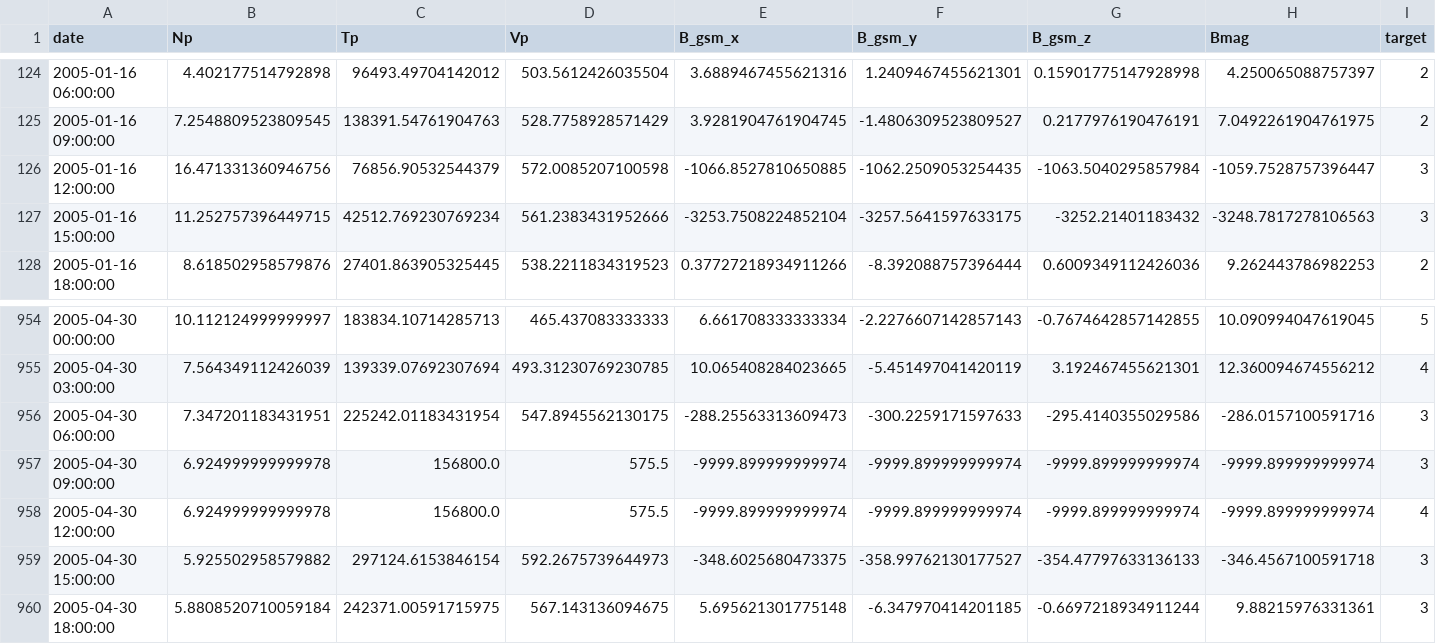
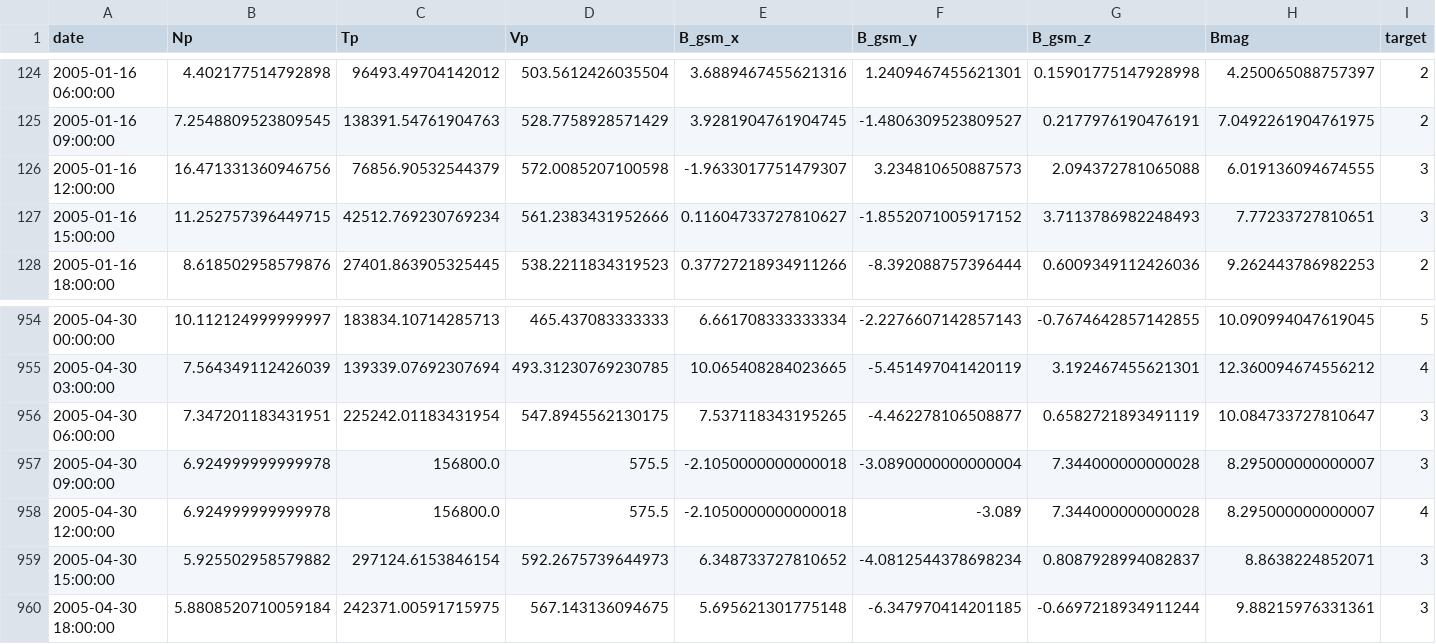
Before and after one commit to GDAI-inov/Space, a CSV file: proc_data/total/total_2005.csv, drawn as a sheet; only a part is shown, gaps mark what is left out.

```diff
--- a/proc_data/total/total_2005.csv
+++ b/proc_data/total/total_2005.csv
@@ -125,4 +125,4 @@ date,Np,Tp,Vp,B_gsm_x,B_gsm_y,B_gsm_z,Bmag,target
 2005-01-16 09:00:00,7.2548809523809545,138391.54761904763,528.7758928571429,3.9281904761904745,-1.4806309523809527,0.2177976190476191,7.0492261904761975,2
-2005-01-16 12:00:00,16.471331360946756,76856.90532544379,572.0085207100598,-1066.8527810650885,-1062.2509053254435,-1063.5040295857984,-1059.7528757396447,3
-2005-01-16 15:00:00,11.252757396449715,42512.769230769234,561.2383431952666,-3253.7508224852104,-3257.5641597633175,-3252.21401183432,-3248.7817278106563,3
+2005-01-16 12:00:00,16.471331360946756,76856.90532544379,572.0085207100598,-1.9633017751479307,3.234810650887573,2.094372781065088,6.019136094674555,3
+2005-01-16 15:00:00,11.252757396449715,42512.769230769234,561.2383431952666,0.11604733727810627,-1.8552071005917152,3.7113786982248493,7.77233727810651,3
 2005-01-16 18:00:00,8.618502958579876,27401.863905325445,538.2211834319523,0.37727218934911266,-8.392088757396444,0.6009349112426036,9.262443786982253,2
@@ -955,6 +955,6 @@ date,Np,Tp,Vp,B_gsm_x,B_gsm_y,B_gsm_z,Bmag,target
 2005-04-30 03:00:00,7.564349112426039,139339.07692307694,493.31230769230785,10.065408284023665,-5.451497041420119,3.192467455621301,12.360094674556212,4
-2005-04-30 06:00:00,7.347201183431951,225242.01183431954,547.8945562130175,-288.25563313609473,-300.2259171597633,-295.4140355029586,-286.0157100591716,3
-2005-04-30 09:00:00,6.924999999999978,156800.0,575.5,-9999.899999999974,-9999.899999999974,-9999.899999999974,-9999.899999999974,3
-2005-04-30 12:00:00,6.924999999999978,156800.0,575.5,-9999.899999999974,-9999.899999999974,-9999.899999999974,-9999.899999999974,4
-2005-04-30 15:00:00,5.925502958579882,297124.6153846154,592.2675739644973,-348.6025680473375,-358.99762130177527,-354.47797633136133,-346.4567100591718,3
+2005-04-30 06:00:00,7.347201183431951,225242.01183431954,547.8945562130175,7.537118343195265,-4.462278106508877,0.6582721893491119,10.084733727810647,3
+2005-04-30 09:00:00,6.924999999999978,156800.0,575.5,-2.1050000000000018,-3.0890000000000004,7.344000000000028,8.295000000000007,3
+2005-04-30 12:00:00,6.924999999999978,156800.0,575.5,-2.1050000000000018,-3.089,7.344000000000028,8.295000000000007,4
+2005-04-30 15:00:00,5.925502958579882,297124.6153846154,592.2675739644973,6.348733727810652,-4.0812544378698234,0.8087928994082837,8.8638224852071,3
 2005-04-30 18:00:00,5.8808520710059184,242371.00591715975,567.143136094675,5.695621301775148,-6.347970414201185,-0.6697218934911244,9.88215976331361,3
```
Also changed, not shown: proc_data/total/total_2000.csv, proc_data/total/total_2001.csv, 16 other files.
